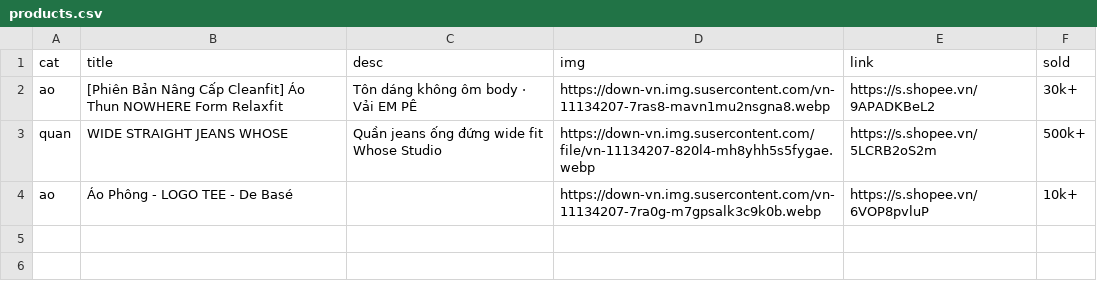
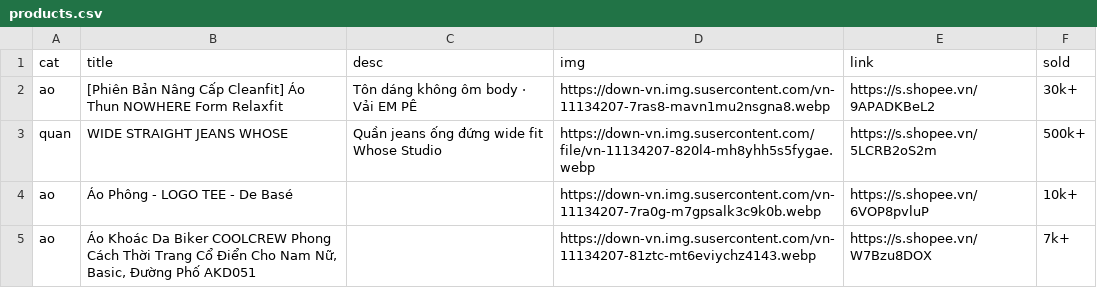
Before and after one commit to nguyencuong1002/richyocd, a CSV file: products.csv, drawn as a sheet; the diff names each change by its address in the sheet, - before the commit and + after, or states it on an @@ line.

Commit message:
add: Áo Khoác Da Biker COOLCREW Phong Cách Thời Trang C

```diff
--- a/products.csv
+++ b/products.csv
+row 5: ao | Áo Khoác Da Biker COOLCREW Phong Cách Thời Trang Cổ Điển Cho Nam Nữ, Basic, Đường Phố AKD051 |  | https://down-vn.img.susercontent.com/vn-11134207-81ztc-mt6eviychz4143.webp | https://s.shopee.vn/W7Bzu8DOX | 7k+
```
